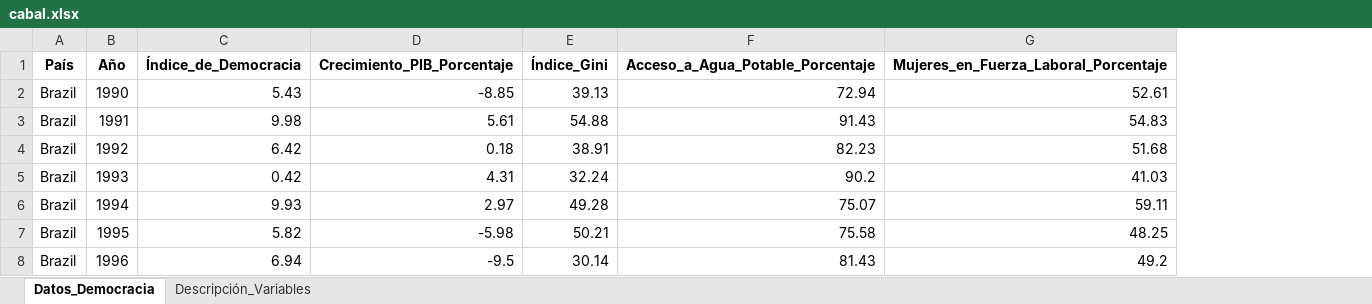
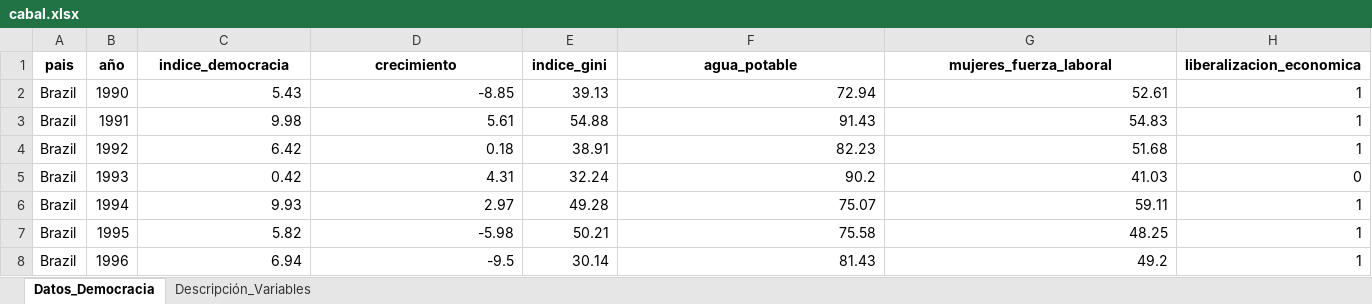
Before and after one commit to kennethbunker/uss, an Excel workbook: estadistica2/data/cabal.xlsx, sheet Datos_Democracia, drawn as a sheet; only a part is shown; values as stored, in another font and other column widths than the file's, no borders; removed rows and columns are numbered as before the commit, all else as after; the diff names each change by its address in the sheet, - before the commit and + after, or states it on an @@ line.

```diff
--- a/estadistica2/data/cabal.xlsx (sheet Datos_Democracia)
+++ b/estadistica2/data/cabal.xlsx (sheet Datos_Democracia)
+column H, rows 2-8: 1 | 1 | 1 | 0 | 1 | 1 | 1
-row 1: País | Año | Índice_de_Democracia | Crecimiento_PIB_Porcentaje | Índice_Gini | Acceso_a_Agua_Potable_Porcentaje | Mujeres_en_Fuerza_Laboral_Porcentaje
+row 1: pais | año | indice_democracia | crecimiento | indice_gini | agua_potable | mujeres_fuerza_laboral | liberalizacion_economica
```
Also changed, not shown: 2 other files.
